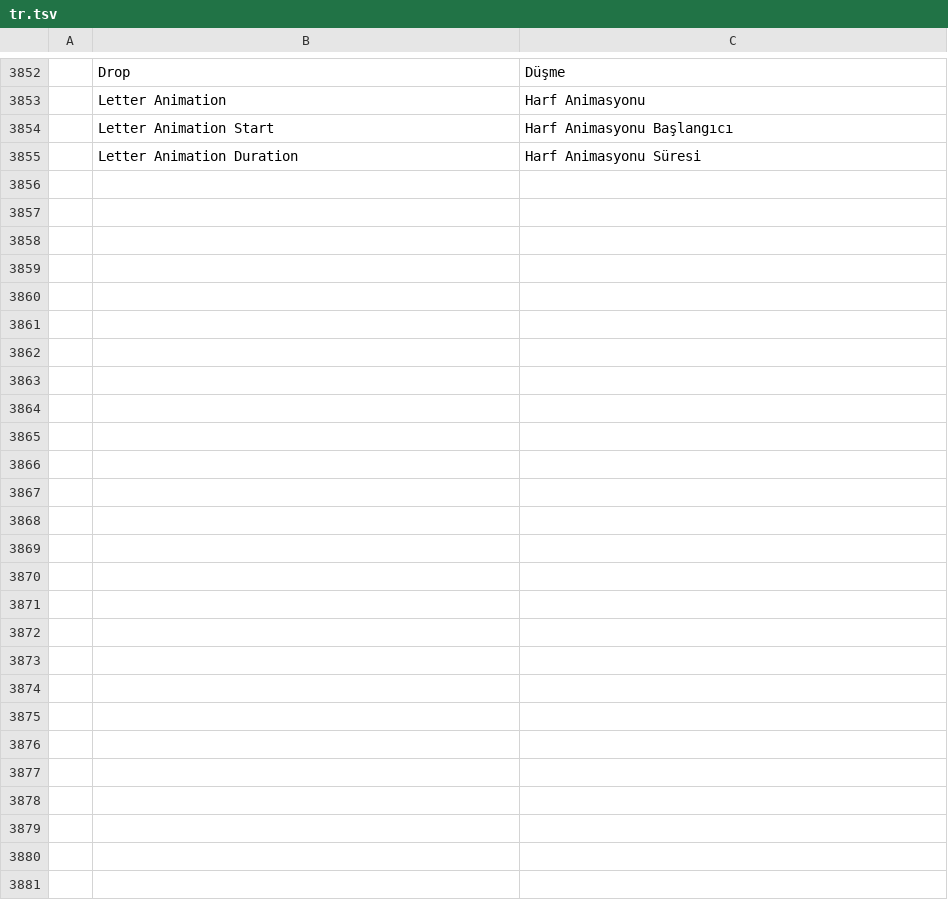
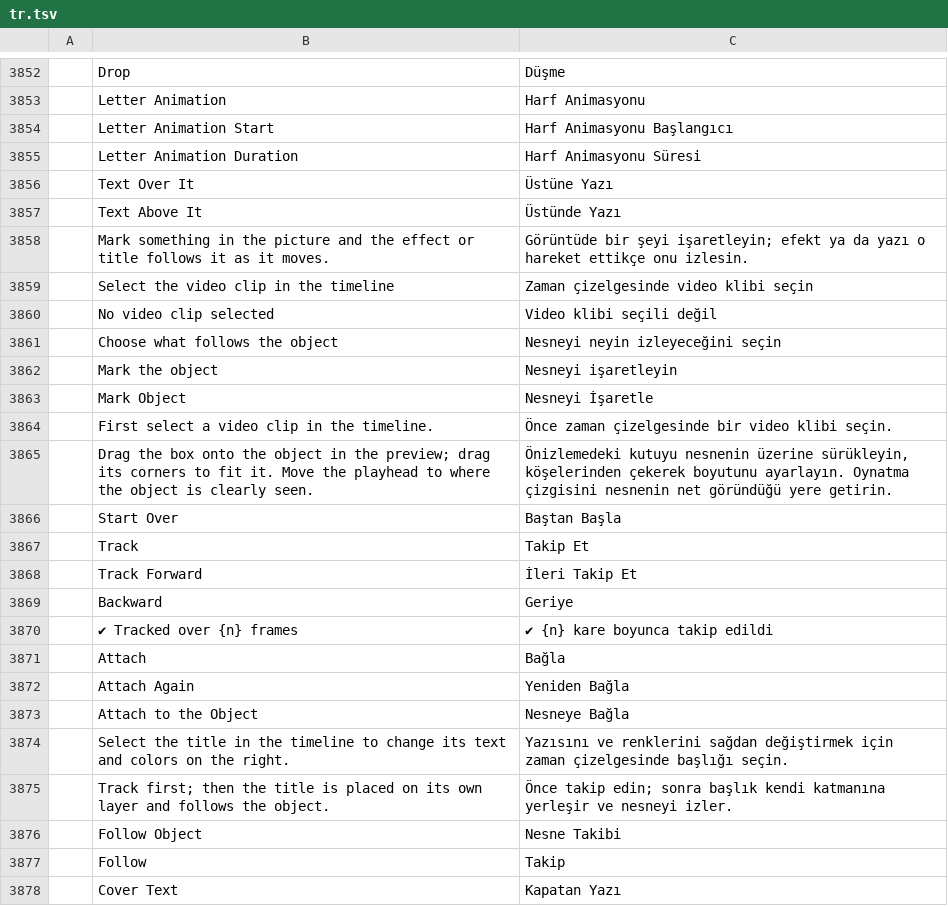
Before and after one commit to erolsavas19/easy-video-edit, a TSV file: crates/ui-egui/src/i18n/tr.tsv, drawn as a sheet; only a part is shown, gaps mark what is left out; the diff names each change by its address in the sheet, - before the commit and + after, or states it on an @@ line.

```diff
--- a/crates/ui-egui/src/i18n/tr.tsv
+++ b/crates/ui-egui/src/i18n/tr.tsv
+row 3856:  | Text Over It | Üstüne Yazı
+row 3857:  | Text Above It | Üstünde Yazı
+row 3858:  | Mark something in the picture and the effect or title follows it as it moves. | Görüntüde bir şeyi işaretleyin; efekt ya da yazı o hareket ettikçe onu izlesin.
+row 3859:  | Select the video clip in the timeline | Zaman çizelgesinde video klibi seçin
+row 3860:  | No video clip selected | Video klibi seçili değil
+row 3861:  | Choose what follows the object | Nesneyi neyin izleyeceğini seçin
+row 3862:  | Mark the object | Nesneyi işaretleyin
+row 3863:  | Mark Object | Nesneyi İşaretle
+row 3864:  | First select a video clip in the timeline. | Önce zaman çizelgesinde bir video klibi seçin.
+row 3865:  | Drag the box onto the object in the preview; drag its corners to fit it. Move the playhead to where the object is clearly seen. | Önizlemedeki kutuyu nesnenin üzerine sürükleyin, köşelerinden çekerek boyutunu ayarlayın. Oynatma çizgisini nesnenin net göründüğü yere getirin.
+row 3866:  | Start Over | Baştan Başla
+row 3867:  | Track | Takip Et
+row 3868:  | Track Forward | İleri Takip Et
+row 3869:  | Backward | Geriye
+row 3870:  | ✔ Tracked over {n} frames | ✔ {n} kare boyunca takip edildi
+row 3871:  | Attach | Bağla
+row 3872:  | Attach Again | Yeniden Bağla
+row 3873:  | Attach to the Object | Nesneye Bağla
+row 3874:  | Select the title in the timeline to change its text and colors on the right. | Yazısını ve renklerini sağdan değiştirmek için zaman çizelgesinde başlığı seçin.
+row 3875:  | Track first; then the title is placed on its own layer and follows the object. | Önce takip edin; sonra başlık kendi katmanına yerleşir ve nesneyi izler.
+row 3876:  | Follow Object | Nesne Takibi
+row 3877:  | Follow | Takip
+row 3878:  | Cover Text | Kapatan Yazı
```
Also changed, not shown: 6 other files.
